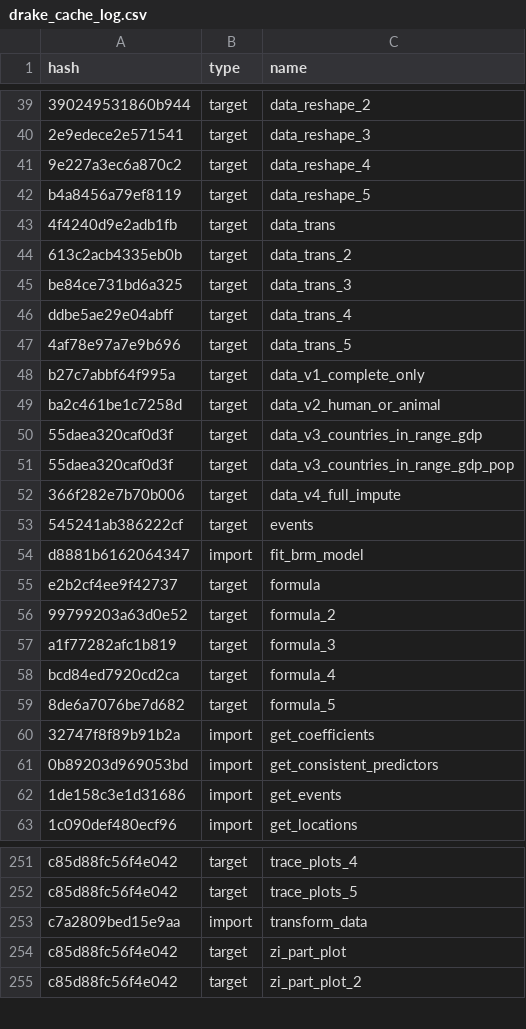
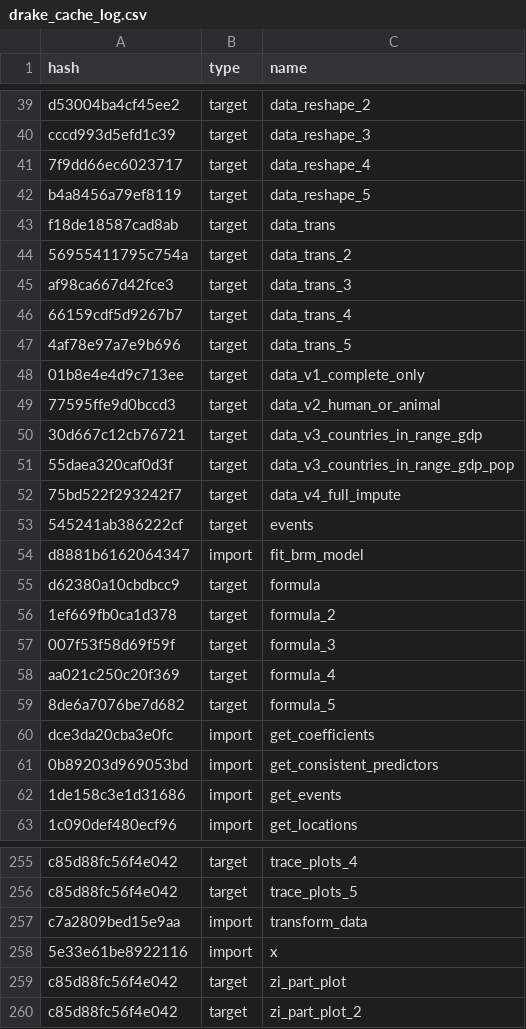
Before and after one commit to ecohealthalliance/amr-analysis, a CSV file: drake_cache_log.csv, drawn as a sheet; only a part is shown, gaps mark what is left out; the diff covers the shown part only; the diff names each change by its address in the sheet, - before the commit and + after, or states it on an @@ line.

```diff
--- a/drake_cache_log.csv
+++ b/drake_cache_log.csv
-A39 (hash): 390249531860b944
+A39 (hash): d53004ba4cf45ee2
-A40 (hash): 2e9edece2e571541
+A40 (hash): cccd993d5efd1c39
-A41 (hash): 9e227a3ec6a870c2
+A41 (hash): 7f9dd66ec6023717
-A43 (hash): 4f4240d9e2adb1fb
+A43 (hash): f18de18587cad8ab
-A44 (hash): 613c2acb4335eb0b
+A44 (hash): 56955411795c754a
-A45 (hash): be84ce731bd6a325
+A45 (hash): af98ca667d42fce3
-A46 (hash): ddbe5ae29e04abff
+A46 (hash): 66159cdf5d9267b7
-A48 (hash): b27c7abbf64f995a
+A48 (hash): 01b8e4e4d9c713ee
-A49 (hash): ba2c461be1c7258d
+A49 (hash): 77595ffe9d0bccd3
-A50 (hash): 55daea320caf0d3f
+A50 (hash): 30d667c12cb76721
-A52 (hash): 366f282e7b70b006
+A52 (hash): 75bd522f293242f7
-A55 (hash): e2b2cf4ee9f42737
+A55 (hash): d62380a10cbdbcc9
-A56 (hash): 99799203a63d0e52
+A56 (hash): 1ef669fb0ca1d378
-A57 (hash): a1f77282afc1b819
+A57 (hash): 007f53f58d69f59f
-A58 (hash): bcd84ed7920cd2ca
+A58 (hash): aa021c250c20f369
-A60 (hash): 32747f8f89b91b2a
+A60 (hash): dce3da20cba3e0fc
+row 258: 5e33e61be8922116 | import | x
```
Also changed, not shown: 4 added rows and 93 edited cells elsewhere in this file, 2 other files.
